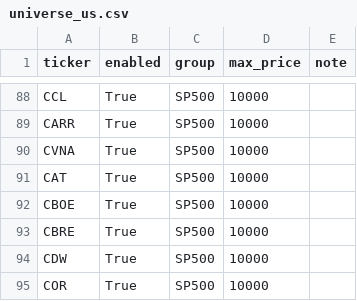
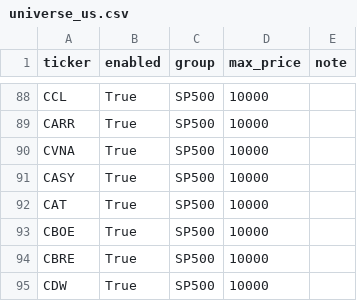
Before and after one commit to Hyodokamo/trend-catalyst-screener, a CSV file: data/universe_us.csv, drawn as a sheet; only a part is shown, gaps mark what is left out; the shorter side is filled out with more unchanged rows.

```diff
--- a/data/universe_us.csv
+++ b/data/universe_us.csv
@@ -90,2 +90,3 @@ CARR,True,SP500,10000,
 CVNA,True,SP500,10000,
+CASY,True,SP500,10000,
 CAT,True,SP500,10000,
```
Also changed, not shown: data/outputs/screen_latest.csv, docs/screen_latest.csv, 3 other files.
